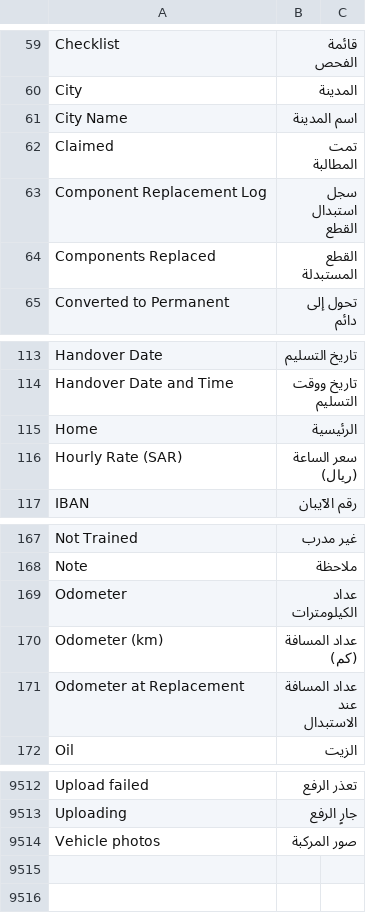
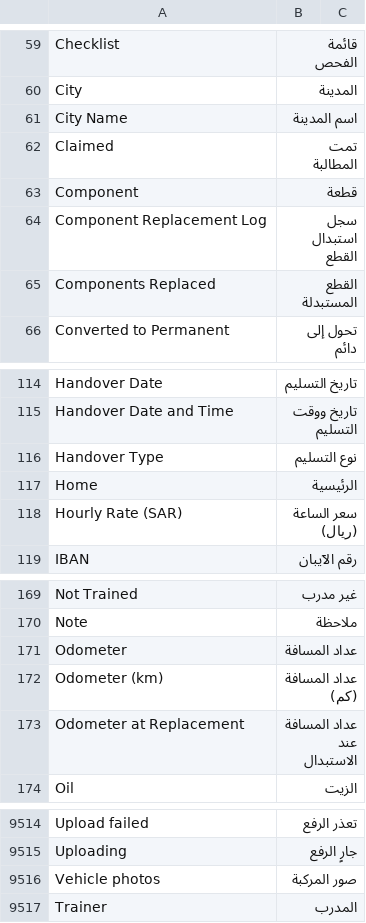
Before and after one commit to iabodysa/fleetix, a CSV file: fleetix/translations/ar.csv, drawn as a sheet; only a part is shown, gaps mark what is left out.

Commit message:
translate: ux audit labels

```diff
--- a/fleetix/translations/ar.csv
+++ b/fleetix/translations/ar.csv
@@ -62,2 +62,3 @@ City Name,اسم المدينة
 Claimed,تمت المطالبة
+Component,قطعة
 Component Replacement Log,سجل استبدال القطع
@@ -114,2 +115,3 @@ Handover Date,تاريخ التسليم
 Handover Date and Time,تاريخ ووقت التسليم
+Handover Type,نوع التسليم
 Home,الرئيسية
@@ -168,3 +170,3 @@ Not Trained,غير مدرب
 Note,ملاحظة
-Odometer,عداد الكيلومترات
+Odometer,عداد المسافة
 Odometer (km),عداد المسافة (كم)
@@ -9519 +9521,2 @@ Uploading,جارٍ الرفع
 Vehicle photos,صور المركبة
+Trainer,المدرب
```
